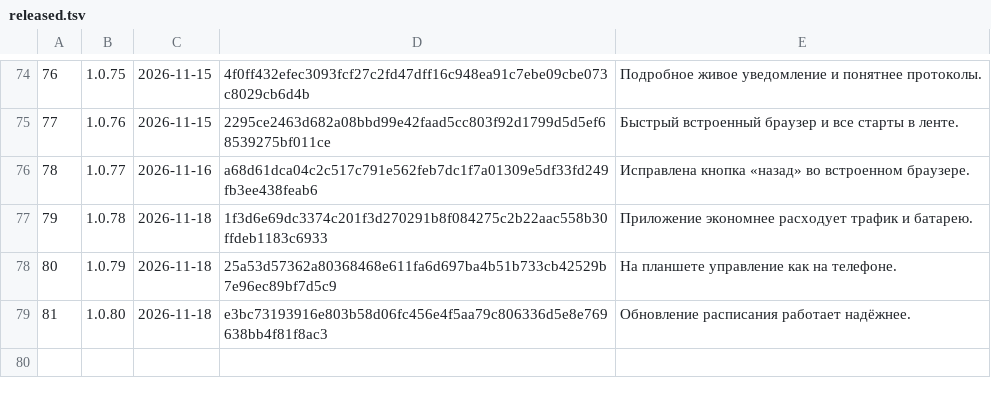
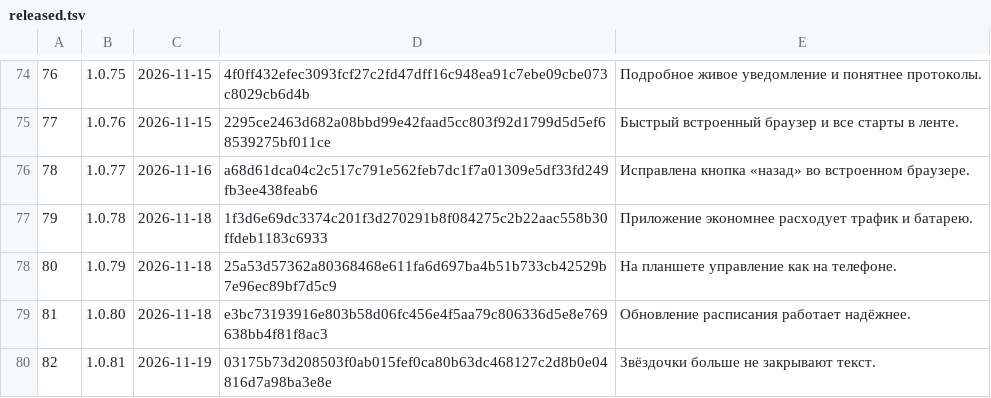
Before and after one commit to xFurya/Starty, a TSV file: tools/released.tsv, drawn as a sheet; only a part is shown, gaps mark what is left out.

```diff
--- a/tools/released.tsv
+++ b/tools/released.tsv
@@ -79 +79,2 @@
 81	1.0.80	2026-11-18	e3bc73193916e803b58d06fc456e4f5aa79c806336d5e8e769638bb4f81f8ac3	Обновление расписания работает надёжнее.
+82	1.0.81	2026-11-19	03175b73d208503f0ab015fef0ca80b63dc468127c2d8b0e04816d7a98ba3e8e	Звёздочки больше не закрывают текст.
```
Also changed, not shown: 5 other files.
